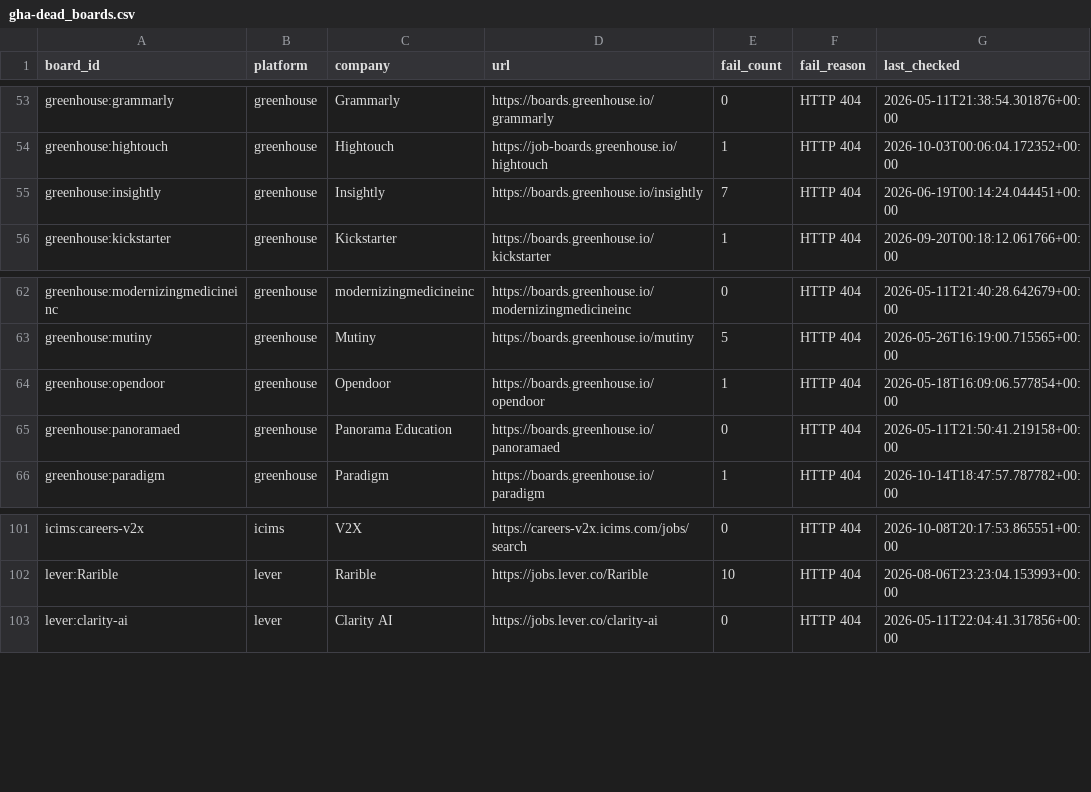
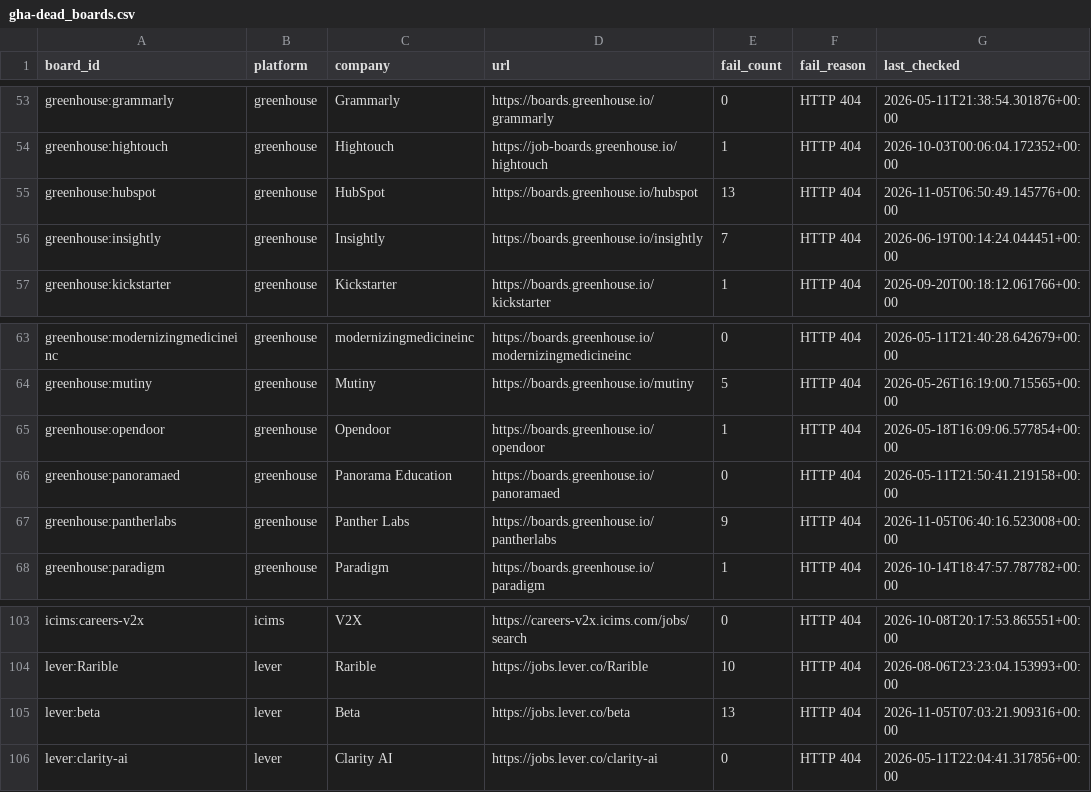
Before and after one commit to zmoham1/jboard_zm, a CSV file: state/gha-dead_boards.csv, drawn as a sheet; only a part is shown, gaps mark what is left out; the diff names each change by its address in the sheet, - before the commit and + after, or states it on an @@ line.

```diff
--- a/state/gha-dead_boards.csv
+++ b/state/gha-dead_boards.csv
+row 55: greenhouse:hubspot | greenhouse | HubSpot | https://boards.greenhouse.io/hubspot | 13 | HTTP 404 | 2026-11-05T06:50:49.145776+00:00
+row 67: greenhouse:pantherlabs | greenhouse | Panther Labs | https://boards.greenhouse.io/pantherlabs | 9 | HTTP 404 | 2026-11-05T06:40:16.523008+00:00
+row 105: lever:beta | lever | Beta | https://jobs.lever.co/beta | 13 | HTTP 404 | 2026-11-05T07:03:21.909316+00:00
```
Also changed, not shown: 1 other file.
